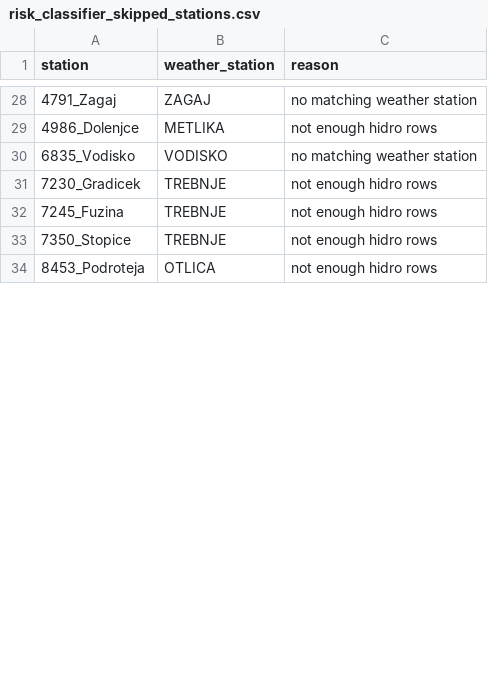
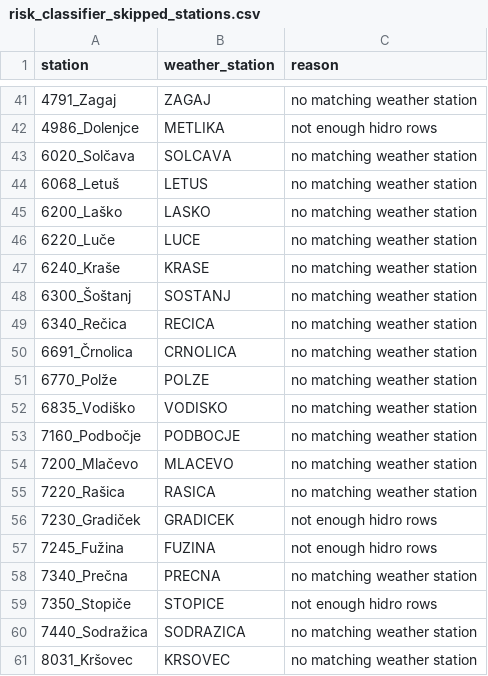
Before and after one commit to Becca1973/hydro-risk-monitoring, a CSV file: reports/modeling/risk_classifier_skipped_stations.csv, drawn as a sheet; only a part is shown, gaps mark what is left out; the shorter side is filled out with more unchanged rows; the diff covers the shown part only.

```diff
--- a/reports/modeling/risk_classifier_skipped_stations.csv
+++ b/reports/modeling/risk_classifier_skipped_stations.csv
@@ -29,5 +42,20 @@ station,weather_station,reason
 4986_Dolenjce,METLIKA,not enough hidro rows
-6835_Vodisko,VODISKO,no matching weather station
-7230_Gradicek,TREBNJE,not enough hidro rows
-7245_Fuzina,TREBNJE,not enough hidro rows
-7350_Stopice,TREBNJE,not enough hidro rows
+6020_Solčava,SOLCAVA,no matching weather station
+6068_Letuš,LETUS,no matching weather station
+6200_Laško,LASKO,no matching weather station
+6220_Luče,LUCE,no matching weather station
+6240_Kraše,KRASE,no matching weather station
+6300_Šoštanj,SOSTANJ,no matching weather station
+6340_Rečica,RECICA,no matching weather station
+6691_Črnolica,CRNOLICA,no matching weather station
+6770_Polže,POLZE,no matching weather station
+6835_Vodiško,VODISKO,no matching weather station
+7160_Podbočje,PODBOCJE,no matching weather station
+7200_Mlačevo,MLACEVO,no matching weather station
+7220_Rašica,RASICA,no matching weather station
+7230_Gradiček,GRADICEK,not enough hidro rows
+7245_Fužina,FUZINA,not enough hidro rows
+7340_Prečna,PRECNA,no matching weather station
+7350_Stopiče,STOPICE,not enough hidro rows
+7440_Sodražica,SODRAZICA,no matching weather station
+8031_Kršovec,KRSOVEC,no matching weather station
```
Also changed, not shown: 22 added rows and 10 edited cells elsewhere in this file, reports/modeling/risk_classifier_metrics.csv, reports/modeling/risk_classifier_used_station_mapping.csv, 1 other file.
